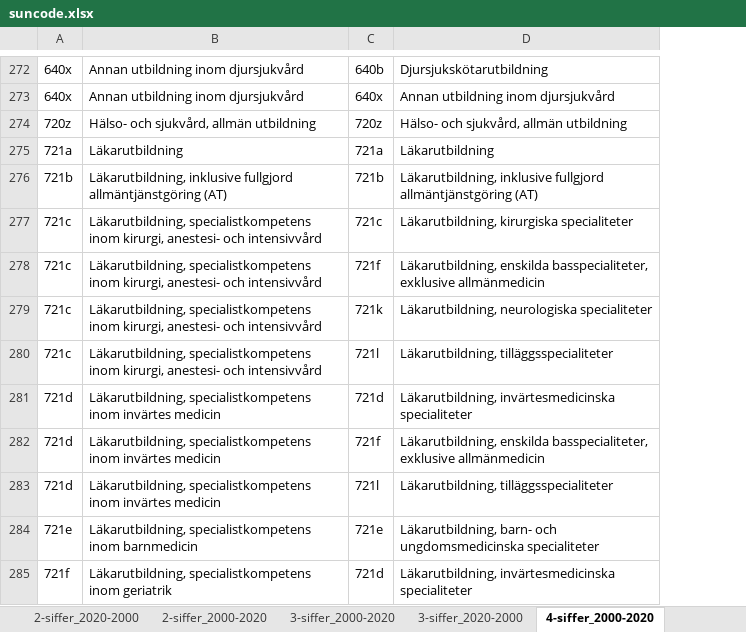
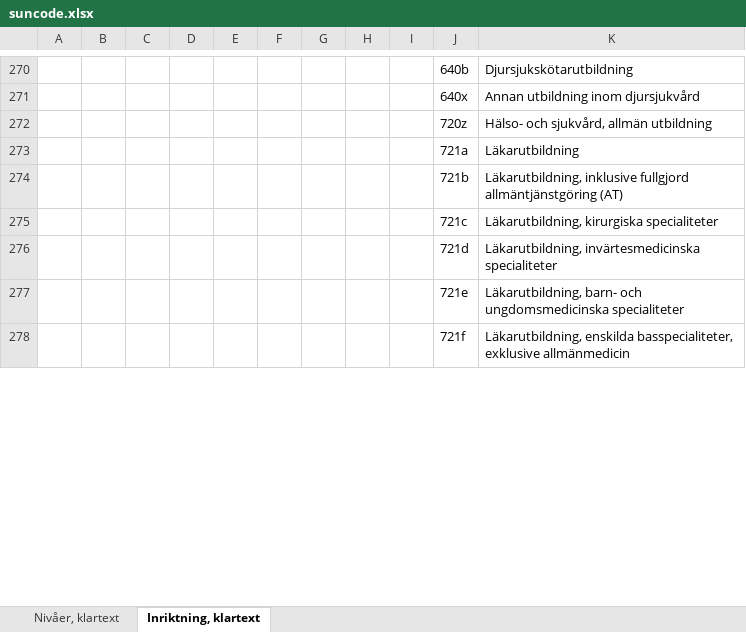
Before and after one commit to JobtechSwe/jobtech-taxonomy-database, an Excel workbook: resources/suncode.xlsx, sheet Inriktning, klartext, drawn as a sheet; only a part is shown, gaps mark what is left out; values as stored, in another font and other column widths than the file's, no cell formats; removed rows and columns are numbered as before the commit, all else as after; the diff covers the shown part only; the diff names each change by its address in the sheet, - before the commit and + after, or states it on an @@ line.

```diff
--- a/resources/suncode.xlsx (sheet Inriktning, klartext)
+++ b/resources/suncode.xlsx (sheet Inriktning, klartext)
-sheet tab: 3-siffer_2000-2020
+sheet tab: Nivåer, klartext
-sheet tab: 4-siffer_2000-2020
+sheet tab: Inriktning, klartext
-sheet tab: 2-siffer_2020-2000
-sheet tab: 2-siffer_2000-2020
-sheet tab: 3-siffer_2020-2000
-column A, rows 272-278: 640x | 640x | 720z | 721a | 721b | 721c | 721c
-column B, rows 272-278: Annan utbildning inom djursjukvård | Annan utbildning inom djursjukvård | Hälso- och sjukvård, allmän utbildning | Läkarutbildning | Läkarutbildning, inklusive fullgjord allmäntjänstgöring (AT) | Läkarutbildning, specialistkompetens inom kirurgi, anestesi- och intensivvård | Läkarutbildning, specialistkompetens inom kirurgi, anestesi- och intensivvård
+column A, empty
+column B, empty
+column C, empty
+column D, empty
+column E, empty
+column F, empty
+column G, empty
+column H, empty
+column I, empty
@@ row 281 moved to row 276: 721d @@
@@ row 284 moved to row 277: 721e @@
-row 279: 721c | Läkarutbildning, specialistkompetens inom kirurgi, anestesi- och intensivvård | 721k | Läkarutbildning, neurologiska specialiteter
-row 280: 721c | Läkarutbildning, specialistkompetens inom kirurgi, anestesi- och intensivvård | 721l | Läkarutbildning, tilläggsspecialiteter
-row 282: 721d | Läkarutbildning, specialistkompetens inom invärtes medicin | 721f | Läkarutbildning, enskilda basspecialiteter, exklusive allmänmedicin
-row 283: 721d | Läkarutbildning, specialistkompetens inom invärtes medicin | 721l | Läkarutbildning, tilläggsspecialiteter
-row 285: 721f | Läkarutbildning, specialistkompetens inom geriatrik | 721d | Läkarutbildning, invärtesmedicinska specialiteter
```
Also changed, not shown: 13 added rows, 38 removed rows, 8 moved rows and 49 edited cells elsewhere in this sheet, sheet Nivåer, klartext, other sheet tabs, cell formats, 5 other files.
